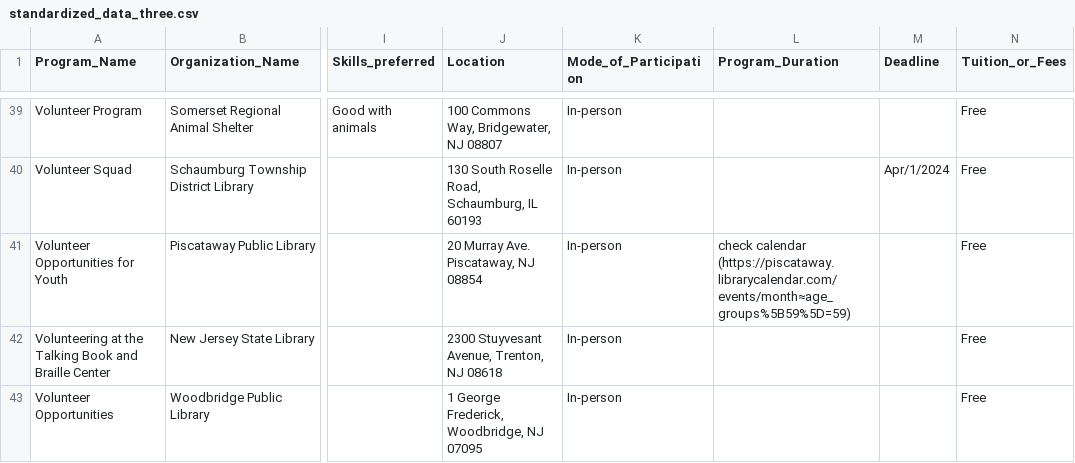
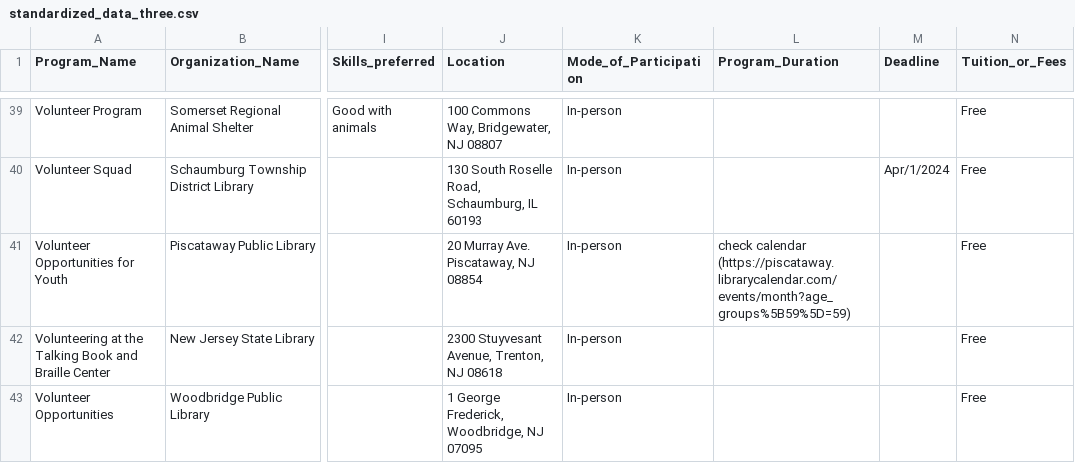
Before and after one commit to sohamchausalkar/pathfinder, a CSV file: data/processed_data/standardized_data_three.csv, drawn as a sheet; only a part is shown, gaps mark what is left out; the diff names each change by its address in the sheet, - before the commit and + after, or states it on an @@ line.

Commit message:
Update standardized_data_three.csv
Fixed a bug.

```diff
--- a/data/processed_data/standardized_data_three.csv
+++ b/data/processed_data/standardized_data_three.csv
-L41 (Program_Duration): check calendar (https://piscataway.librarycalendar.com/events/month≈age_groups%5B59%5D=59)
+L41 (Program_Duration): check calendar (https://piscataway.librarycalendar.com/events/month?age_groups%5B59%5D=59)
```
